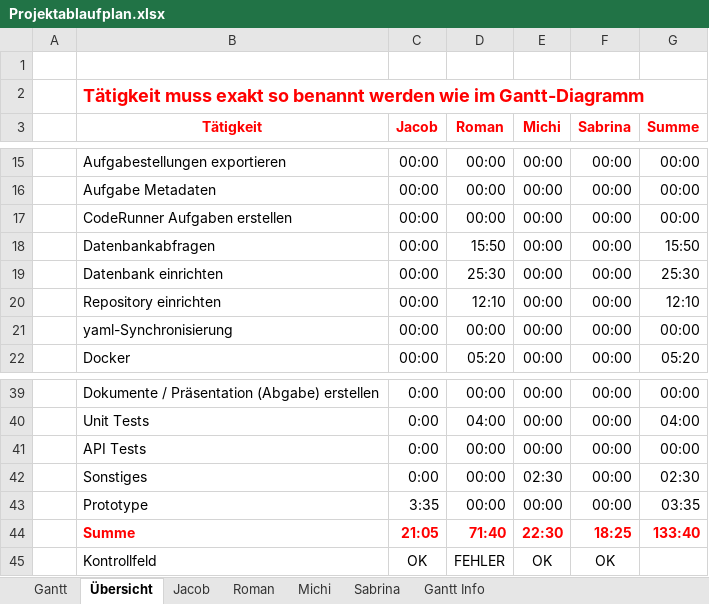
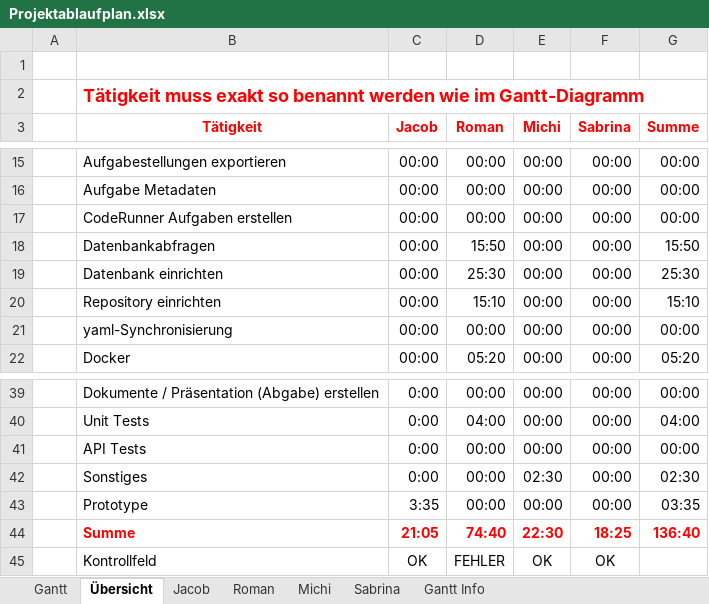
Before and after one commit to kjubie/coderunner, an Excel workbook: doc/Projektablaufplan.xlsx, sheet Übersicht, drawn as a sheet; only a part is shown, gaps mark what is left out; values as stored, in another font and other column widths than the file's, no borders; charts and pictures and conditional formats not drawn; the diff names each change by its address in the sheet, - before the commit and + after, or states it on an @@ line.

```diff
--- a/doc/Projektablaufplan.xlsx (sheet Übersicht)
+++ b/doc/Projektablaufplan.xlsx (sheet Übersicht)
-D20 (Roman): 12:10
+D20 (Roman): 15:10
-G20 (Summe): 12:10
+G20 (Summe): 15:10
-D44 (Roman): 71:40
+D44 (Roman): 74:40
-G44 (Summe): 133:40
+G44 (Summe): 136:40
```
Also changed, not shown: sheet Roman, sheet Gantt, charts or pictures.
